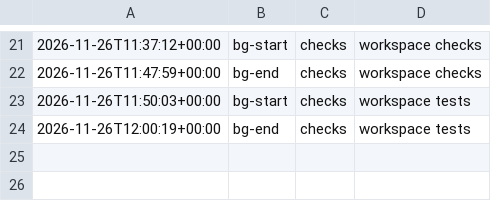
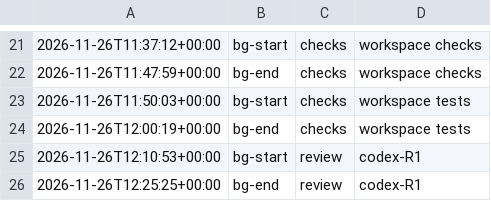
Before and after one commit to jesuslpm/Krummi, a TSV file: odd/tasks/table-scans-phases.tsv, drawn as a sheet; only a part is shown, gaps mark what is left out; the diff names each change by its address in the sheet, - before the commit and + after, or states it on an @@ line.

Commit message:
docs: add the table-scans Codex review and its resolutions

```diff
--- a/odd/tasks/table-scans-phases.tsv
+++ b/odd/tasks/table-scans-phases.tsv
+row 25: 2026-11-26T12:10:53+00:00 | bg-start | review | codex-R1
+row 26: 2026-11-26T12:25:25+00:00 | bg-end | review | codex-R1
```
Also changed, not shown: 2 other files.
